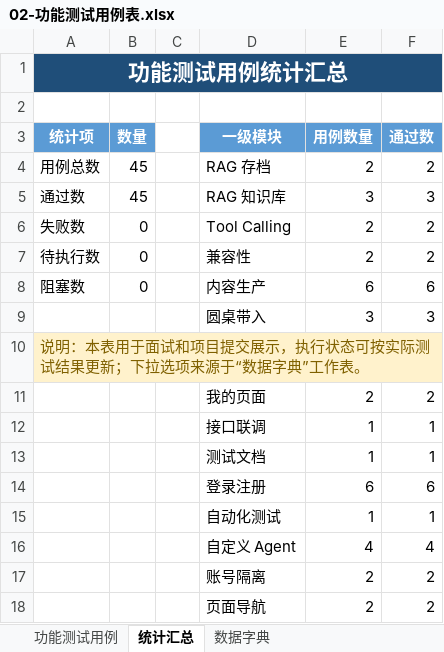
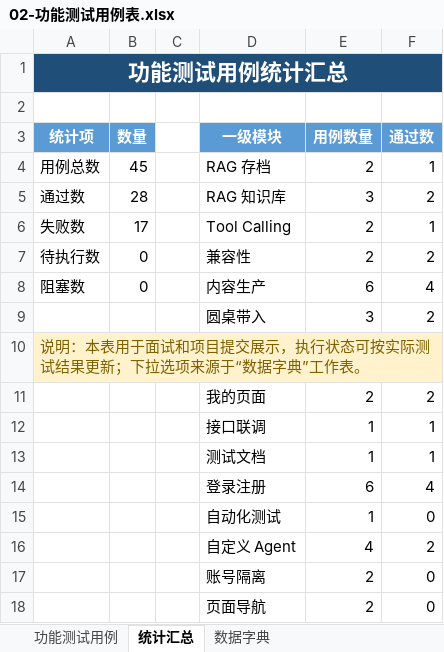
Before and after one commit to yoyofanta/AI-Agent-Roundtable, an Excel workbook: docs/02-功能测试用例表.xlsx, sheet 统计汇总, drawn as a sheet; values as stored, in another font and other column widths than the file's, no borders; the diff names each change by its address in the sheet, - before the commit and + after, or states it on an @@ line.

```diff
--- a/docs/02-功能测试用例表.xlsx (sheet 统计汇总)
+++ b/docs/02-功能测试用例表.xlsx (sheet 统计汇总)
-F4 (通过数): 2
+F4 (通过数): 1
-B5 (数量): 45
+B5 (数量): 28
-F5 (通过数): 3
+F5 (通过数): 2
-B6 (数量): 0
+B6 (数量): 17
-F6 (通过数): 2
+F6 (通过数): 1
-F8 (通过数): 6
+F8 (通过数): 4
-F9 (通过数): 3
+F9 (通过数): 2
-F14 (通过数): 6
+F14 (通过数): 4
-F15 (通过数): 1
+F15 (通过数): 0
-F16 (通过数): 4
+F16 (通过数): 2
-F17:F18 (通过数): 2
+F17:F18 (通过数): 0
```
Also changed, not shown: sheet 功能测试用例, formulas that keep their value, docs/03-Bug记录表.xlsx, 3 other files.
